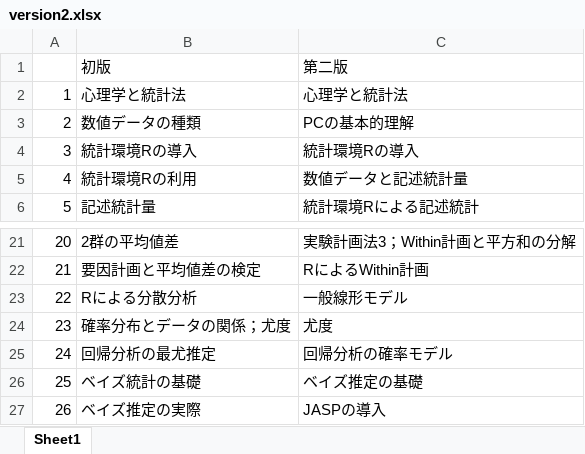
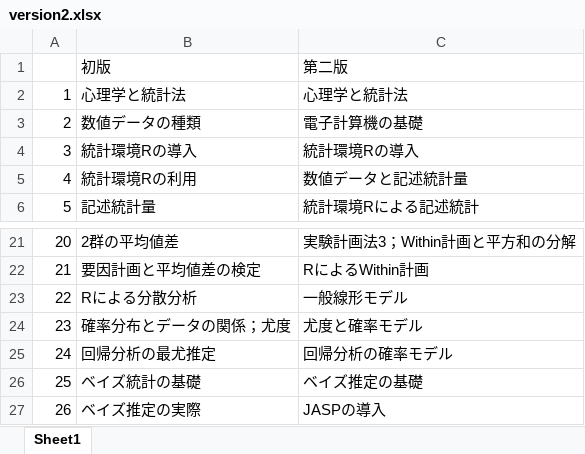
Before and after one commit to kosugitti/psychometrics_syllabus, an Excel workbook: version2.xlsx, sheet Sheet1, drawn as a sheet; only a part is shown, gaps mark what is left out; values as stored, in another font and other column widths than the file's, no borders; the diff names each change by its address in the sheet, - before the commit and + after, or states it on an @@ line.

Commit message:
階提案

```diff
--- a/version2.xlsx (sheet Sheet1)
+++ b/version2.xlsx (sheet Sheet1)
-C3: PCの基本的理解
+C3: 電子計算機の基礎
-C24: 尤度
+C24: 尤度と確率モデル
```
